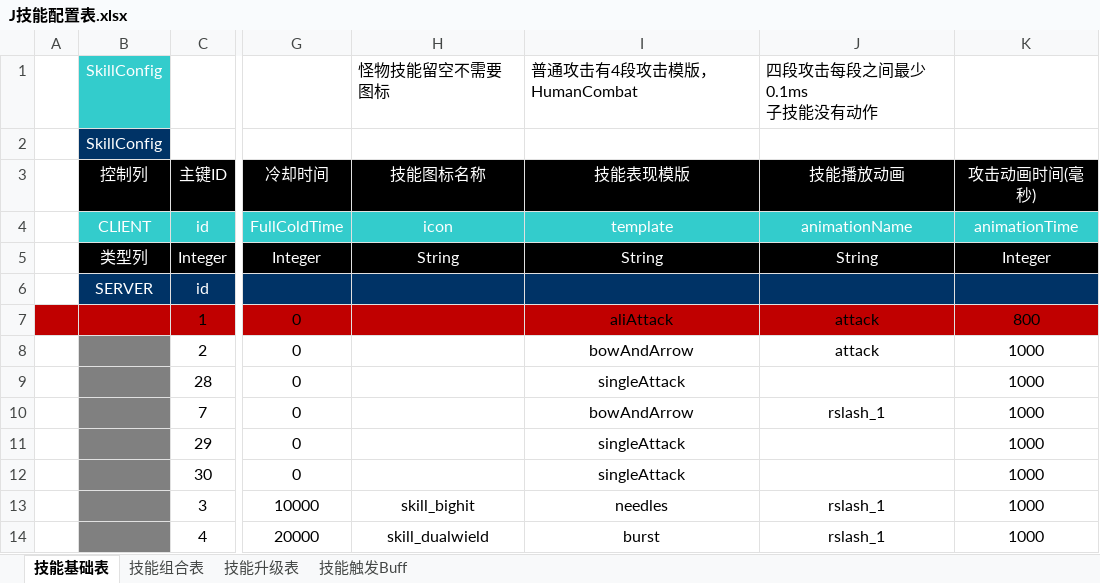
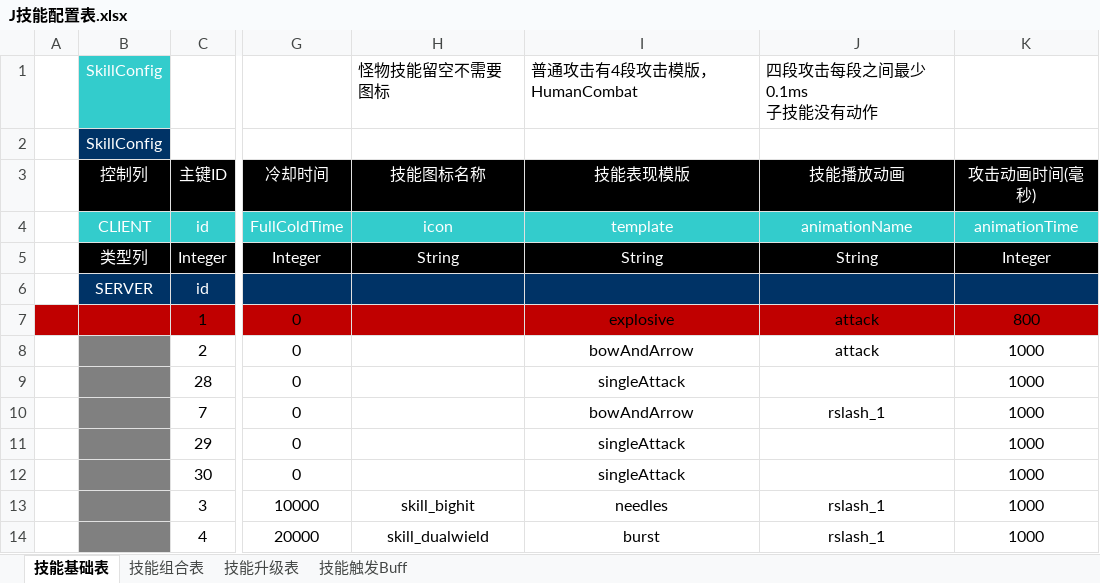
Before and after one commit to TagsRocks/mobaPeiZhi, an Excel workbook: 配置表/J技能配置表.xlsx, sheet 技能基础表, drawn as a sheet; only a part is shown, gaps mark what is left out; values as stored, in another font and other column widths than the file's, no borders; the diff names each change by its address in the sheet, - before the commit and + after, or states it on an @@ line.

```diff
--- a/配置表/J技能配置表.xlsx (sheet 技能基础表)
+++ b/配置表/J技能配置表.xlsx (sheet 技能基础表)
-I7 (技能表现模版): aliAttack
+I7 (技能表现模版): explosive
```
Also changed, not shown: 配置表/G怪物配置表2.xlsx, 2 other files.
